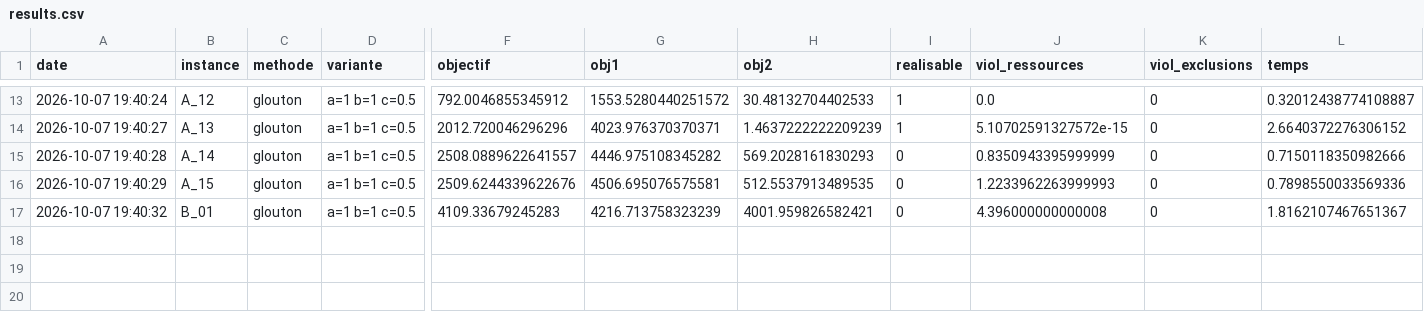
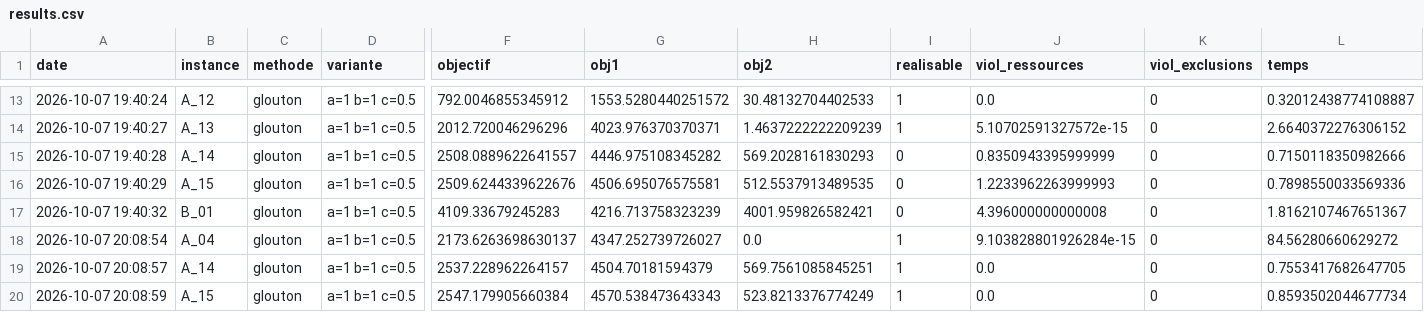
Before and after one commit to Lamine2004Sow/roadef2020, a CSV file: results/results.csv, drawn as a sheet; only a part is shown, gaps mark what is left out; rows hold the shown columns only; the diff names each change by its address in the sheet, - before the commit and + after, or states it on an @@ line.

Commit message:
Résultats du glouton réparé sur A_04, A_14 et A_15

```diff
--- a/results/results.csv
+++ b/results/results.csv
+row 18: 2026-10-07 20:08:54 | A_04 | glouton | a=1 b=1 c=0.5 | 2173.6263698630137 | 4347.252739726027 | 0.0 | 1 | 9.103828801926284e-15 | 0 | 84.56280660629272
+row 19: 2026-10-07 20:08:57 | A_14 | glouton | a=1 b=1 c=0.5 | 2537.228962264157 | 4504.70181594379 | 569.7561085845251 | 1 | 0.0 | 0 | 0.7553417682647705
+row 20: 2026-10-07 20:08:59 | A_15 | glouton | a=1 b=1 c=0.5 | 2547.179905660384 | 4570.538473643343 | 523.8213376774249 | 1 | 0.0 | 0 | 0.8593502044677734
```
Also changed, not shown: 3 other files.
